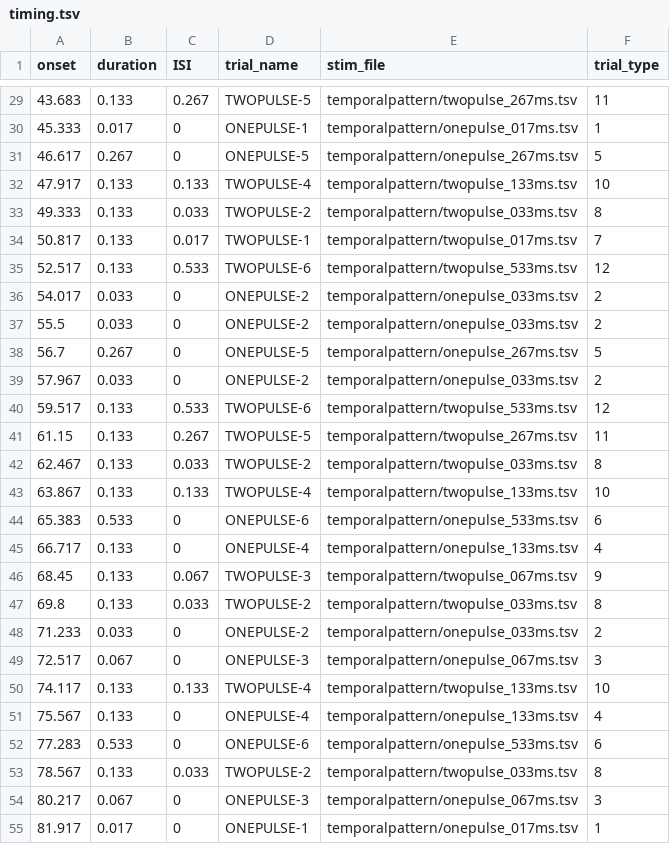
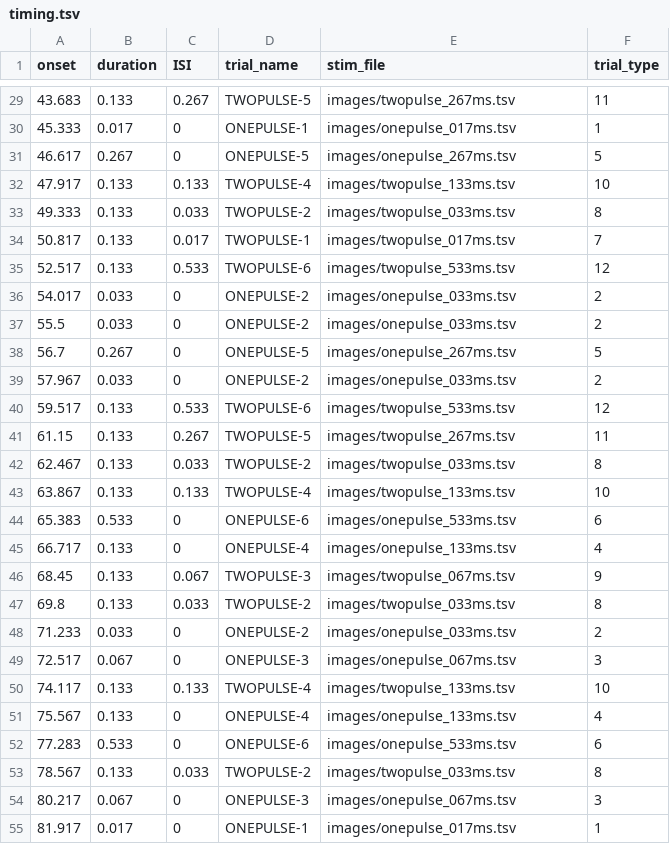
Before and after one commit to gpiantoni/tasks_in_OR, a TSV file: qttasks/tasks/temporalpattern/timing.tsv, drawn as a sheet; only a part is shown, gaps mark what is left out; the diff covers the shown part only.

Commit message:
temporalpattern works but issue with triggers

```diff
--- a/qttasks/tasks/temporalpattern/timing.tsv
+++ b/qttasks/tasks/temporalpattern/timing.tsv
@@ -29,27 +29,27 @@ onset	duration	ISI	trial_name	stim_file	trial_type
-43.683	0.133	0.267	TWOPULSE-5	temporalpattern/twopulse_267ms.tsv	11
-45.333	0.017	0	ONEPULSE-1	temporalpattern/onepulse_017ms.tsv	1
-46.617	0.267	0	ONEPULSE-5	temporalpattern/onepulse_267ms.tsv	5
-47.917	0.133	0.133	TWOPULSE-4	temporalpattern/twopulse_133ms.tsv	10
-49.333	0.133	0.033	TWOPULSE-2	temporalpattern/twopulse_033ms.tsv	8
-50.817	0.133	0.017	TWOPULSE-1	temporalpattern/twopulse_017ms.tsv	7
-52.517	0.133	0.533	TWOPULSE-6	temporalpattern/twopulse_533ms.tsv	12
-54.017	0.033	0	ONEPULSE-2	temporalpattern/onepulse_033ms.tsv	2
-55.5	0.033	0	ONEPULSE-2	temporalpattern/onepulse_033ms.tsv	2
-56.7	0.267	0	ONEPULSE-5	temporalpattern/onepulse_267ms.tsv	5
-57.967	0.033	0	ONEPULSE-2	temporalpattern/onepulse_033ms.tsv	2
-59.517	0.133	0.533	TWOPULSE-6	temporalpattern/twopulse_533ms.tsv	12
-61.15	0.133	0.267	TWOPULSE-5	temporalpattern/twopulse_267ms.tsv	11
-62.467	0.133	0.033	TWOPULSE-2	temporalpattern/twopulse_033ms.tsv	8
-63.867	0.133	0.133	TWOPULSE-4	temporalpattern/twopulse_133ms.tsv	10
-65.383	0.533	0	ONEPULSE-6	temporalpattern/onepulse_533ms.tsv	6
-66.717	0.133	0	ONEPULSE-4	temporalpattern/onepulse_133ms.tsv	4
-68.45	0.133	0.067	TWOPULSE-3	temporalpattern/twopulse_067ms.tsv	9
-69.8	0.133	0.033	TWOPULSE-2	temporalpattern/twopulse_033ms.tsv	8
-71.233	0.033	0	ONEPULSE-2	temporalpattern/onepulse_033ms.tsv	2
-72.517	0.067	0	ONEPULSE-3	temporalpattern/onepulse_067ms.tsv	3
-74.117	0.133	0.133	TWOPULSE-4	temporalpattern/twopulse_133ms.tsv	10
-75.567	0.133	0	ONEPULSE-4	temporalpattern/onepulse_133ms.tsv	4
-77.283	0.533	0	ONEPULSE-6	temporalpattern/onepulse_533ms.tsv	6
-78.567	0.133	0.033	TWOPULSE-2	temporalpattern/twopulse_033ms.tsv	8
-80.217	0.067	0	ONEPULSE-3	temporalpattern/onepulse_067ms.tsv	3
-81.917	0.017	0	ONEPULSE-1	temporalpattern/onepulse_017ms.tsv	1
+43.683	0.133	0.267	TWOPULSE-5	images/twopulse_267ms.tsv	11
+45.333	0.017	0	ONEPULSE-1	images/onepulse_017ms.tsv	1
+46.617	0.267	0	ONEPULSE-5	images/onepulse_267ms.tsv	5
+47.917	0.133	0.133	TWOPULSE-4	images/twopulse_133ms.tsv	10
+49.333	0.133	0.033	TWOPULSE-2	images/twopulse_033ms.tsv	8
+50.817	0.133	0.017	TWOPULSE-1	images/twopulse_017ms.tsv	7
+52.517	0.133	0.533	TWOPULSE-6	images/twopulse_533ms.tsv	12
+54.017	0.033	0	ONEPULSE-2	images/onepulse_033ms.tsv	2
+55.5	0.033	0	ONEPULSE-2	images/onepulse_033ms.tsv	2
+56.7	0.267	0	ONEPULSE-5	images/onepulse_267ms.tsv	5
+57.967	0.033	0	ONEPULSE-2	images/onepulse_033ms.tsv	2
+59.517	0.133	0.533	TWOPULSE-6	images/twopulse_533ms.tsv	12
+61.15	0.133	0.267	TWOPULSE-5	images/twopulse_267ms.tsv	11
+62.467	0.133	0.033	TWOPULSE-2	images/twopulse_033ms.tsv	8
+63.867	0.133	0.133	TWOPULSE-4	images/twopulse_133ms.tsv	10
+65.383	0.533	0	ONEPULSE-6	images/onepulse_533ms.tsv	6
+66.717	0.133	0	ONEPULSE-4	images/onepulse_133ms.tsv	4
+68.45	0.133	0.067	TWOPULSE-3	images/twopulse_067ms.tsv	9
+69.8	0.133	0.033	TWOPULSE-2	images/twopulse_033ms.tsv	8
+71.233	0.033	0	ONEPULSE-2	images/onepulse_033ms.tsv	2
+72.517	0.067	0	ONEPULSE-3	images/onepulse_067ms.tsv	3
+74.117	0.133	0.133	TWOPULSE-4	images/twopulse_133ms.tsv	10
+75.567	0.133	0	ONEPULSE-4	images/onepulse_133ms.tsv	4
+77.283	0.533	0	ONEPULSE-6	images/onepulse_533ms.tsv	6
+78.567	0.133	0.033	TWOPULSE-2	images/twopulse_033ms.tsv	8
+80.217	0.067	0	ONEPULSE-3	images/onepulse_067ms.tsv	3
+81.917	0.017	0	ONEPULSE-1	images/onepulse_017ms.tsv	1
```
Also changed, not shown: 45 edited cells elsewhere in this file, qttasks/tasks/spatialobject/timing.tsv, 7 other files.
